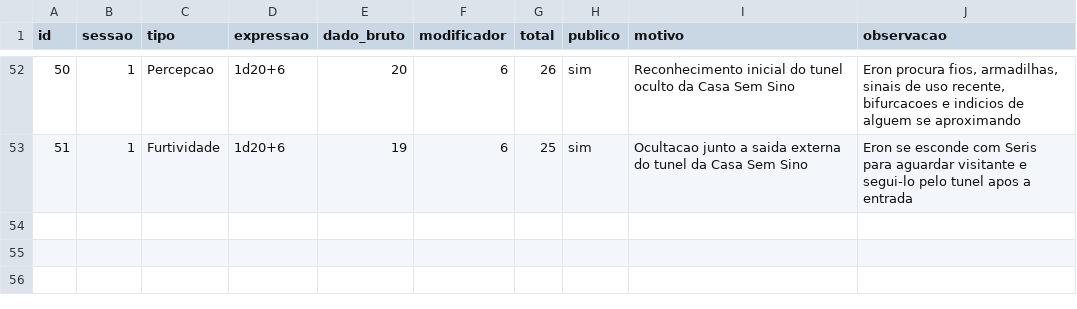
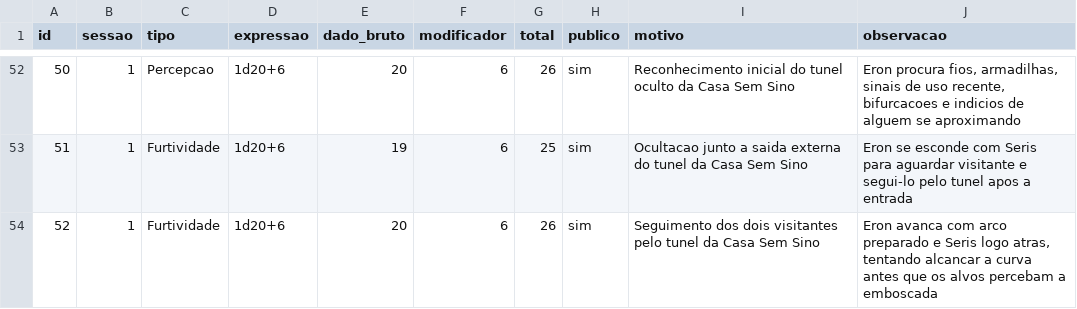
Before and after one commit to lucasonofresantos-ux/dnd-campanha, a CSV file: dice/ROLL_LOG.csv, drawn as a sheet; only a part is shown, gaps mark what is left out.

Commit message:
Registra seguimento furtivo no túnel da Casa Sem Sino

```diff
--- a/dice/ROLL_LOG.csv
+++ b/dice/ROLL_LOG.csv
@@ -53 +53,2 @@ id,sessao,tipo,expressao,dado_bruto,modificador,total,publico,motivo,observacao
 51,1,Furtividade,"1d20+6","19",6,25,sim,"Ocultacao junto a saida externa do tunel da Casa Sem Sino","Eron se esconde com Seris para aguardar visitante e segui-lo pelo tunel apos a entrada"
+52,1,Furtividade,"1d20+6","20",6,26,sim,"Seguimento dos dois visitantes pelo tunel da Casa Sem Sino","Eron avanca com arco preparado e Seris logo atras, tentando alcancar a curva antes que os alvos percebam a emboscada"
```
